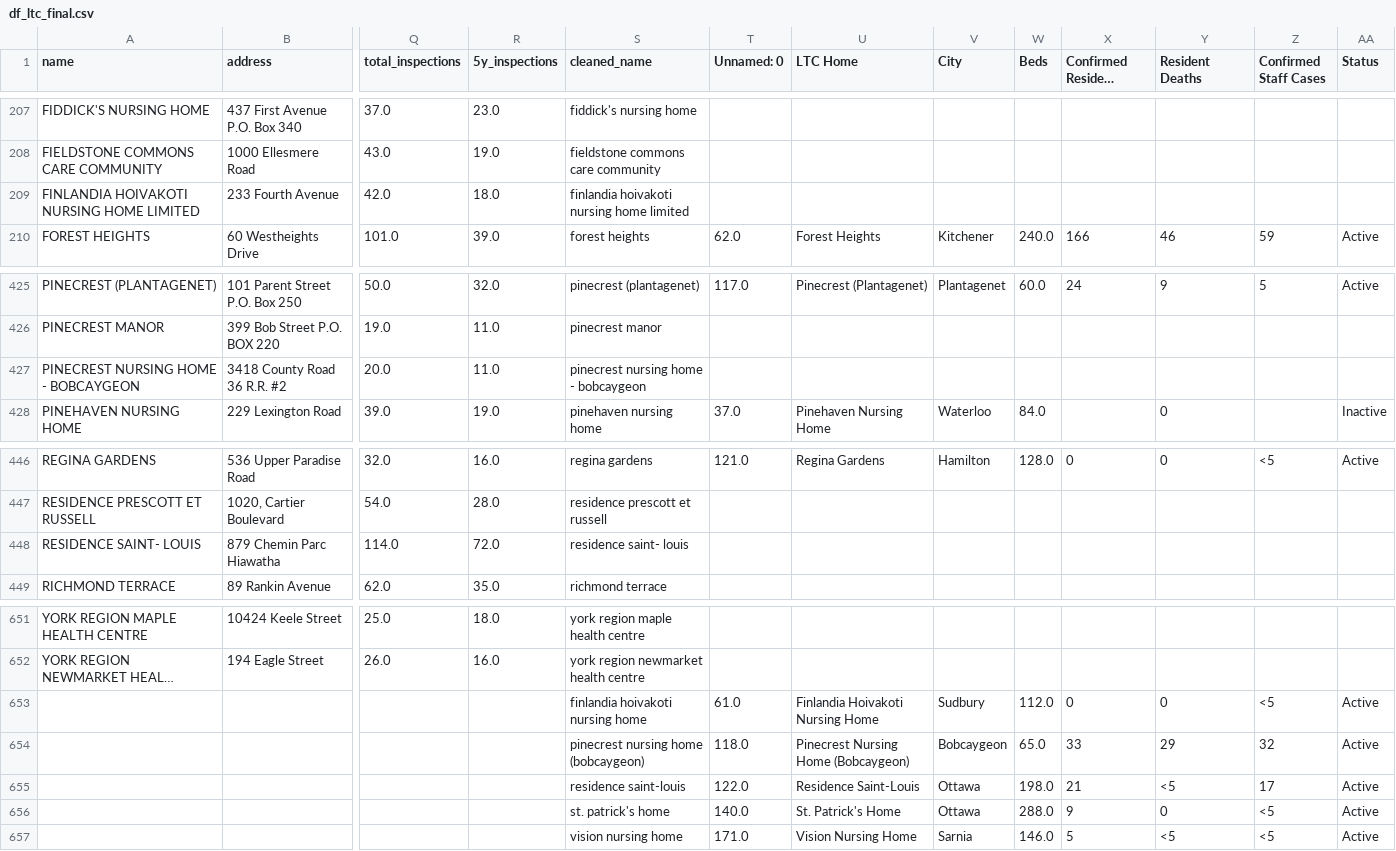
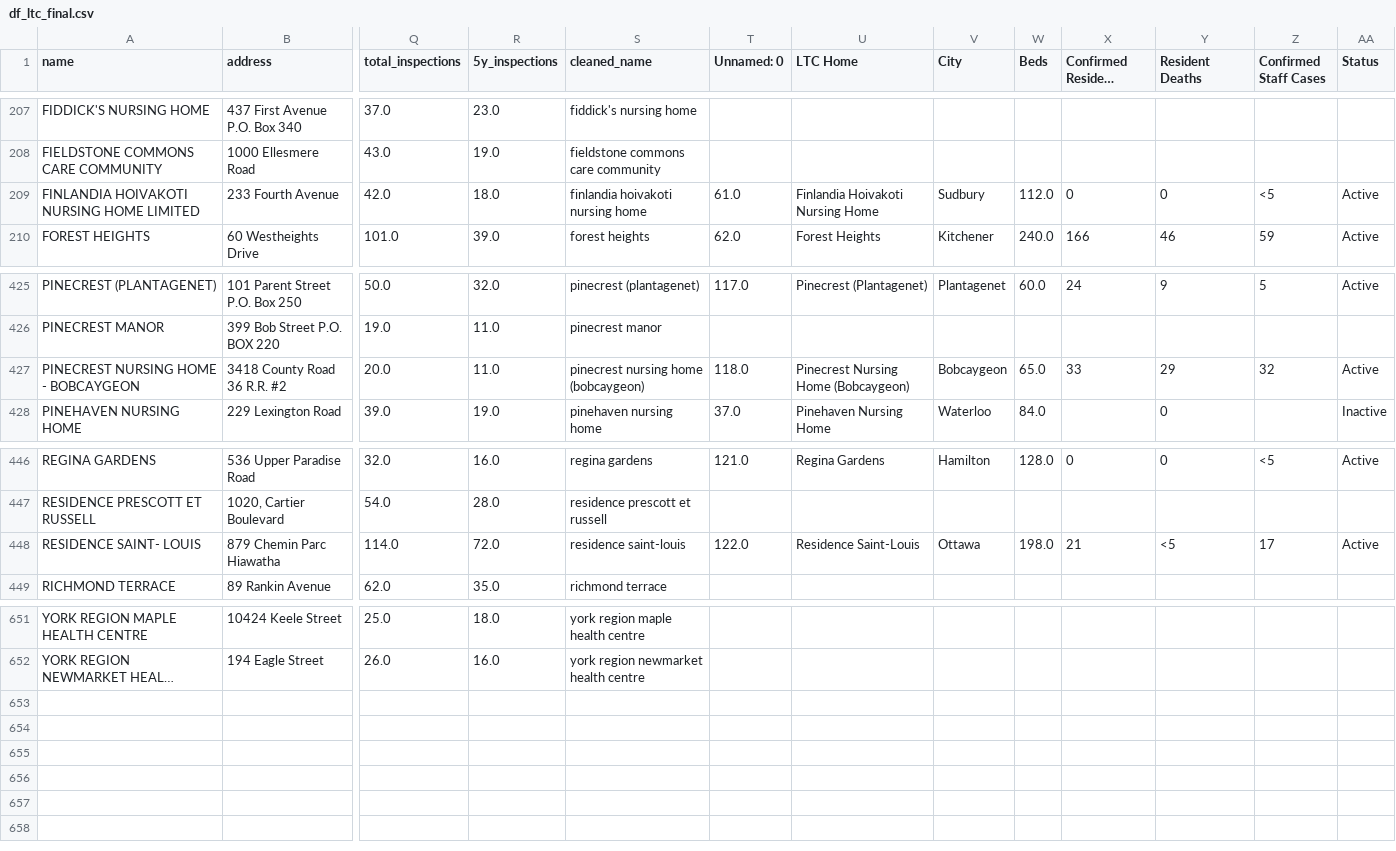
Before and after one commit to CSBP-CPSE/MDS-Capstone-2020, a CSV file: data/df_ltc_final.csv, drawn as a sheet; only a part is shown, gaps mark what is left out; long unchanged cells end in …; rows hold the shown columns only; the diff covers the shown part only; the diff names each change by its address in the sheet, - before the commit and + after, or states it on an @@ line.

Commit message:
update

```diff
--- a/data/df_ltc_final.csv
+++ b/data/df_ltc_final.csv
-S209 (cleaned_name): finlandia hoivakoti nursing home limited
+S209 (cleaned_name): finlandia hoivakoti nursing home
-T209 (Unnamed: 0): (empty)
+T209 (Unnamed: 0): 61.0
-U209 (LTC Home): (empty)
+U209 (LTC Home): Finlandia Hoivakoti Nursing Home
-V209 (City): (empty)
+V209 (City): Sudbury
-W209 (Beds): (empty)
+W209 (Beds): 112.0
-X209 (Confirmed Resident Cases): (empty)
+X209 (Confirmed Resident Cases): 0
-Y209 (Resident Deaths): (empty)
+Y209 (Resident Deaths): 0
-Z209 (Confirmed Staff Cases): (empty)
+Z209 (Confirmed Staff Cases): <5
-AA209 (Status): (empty)
+AA209 (Status): Active
-S427 (cleaned_name): pinecrest nursing home - bobcaygeon
+S427 (cleaned_name): pinecrest nursing home (bobcaygeon)
-T427 (Unnamed: 0): (empty)
+T427 (Unnamed: 0): 118.0
-U427 (LTC Home): (empty)
+U427 (LTC Home): Pinecrest Nursing Home (Bobcaygeon)
-V427 (City): (empty)
+V427 (City): Bobcaygeon
-W427 (Beds): (empty)
+W427 (Beds): 65.0
-X427 (Confirmed Resident Cases): (empty)
+X427 (Confirmed Resident Cases): 33
-Y427 (Resident Deaths): (empty)
+Y427 (Resident Deaths): 29
-Z427 (Confirmed Staff Cases): (empty)
+Z427 (Confirmed Staff Cases): 32
-AA427 (Status): (empty)
+AA427 (Status): Active
-S448 (cleaned_name): residence saint- louis
+S448 (cleaned_name): residence saint-louis
-T448 (Unnamed: 0): (empty)
+T448 (Unnamed: 0): 122.0
-U448 (LTC Home): (empty)
+U448 (LTC Home): Residence Saint-Louis
-V448 (City): (empty)
+V448 (City): Ottawa
-W448 (Beds): (empty)
+W448 (Beds): 198.0
-X448 (Confirmed Resident Cases): (empty)
+X448 (Confirmed Resident Cases): 21
-Y448 (Resident Deaths): (empty)
+Y448 (Resident Deaths): <5
-Z448 (Confirmed Staff Cases): (empty)
+Z448 (Confirmed Staff Cases): 17
-AA448 (Status): (empty)
+AA448 (Status): Active
-row 653:  |  |  |  | finlandia hoivakoti nursing home | 61.0 | Finlandia Hoivakoti Nursing Home | Sudbury | 112.0 | 0 | 0 | <5 | Active
-row 654:  |  |  |  | pinecrest nursing home (bobcaygeon) | 118.0 | Pinecrest Nursing Home (Bobcaygeon) | Bobcaygeon | 65.0 | 33 | 29 | 32 | Active
-row 655:  |  |  |  | residence saint-louis | 122.0 | Residence Saint-Louis | Ottawa | 198.0 | 21 | <5 | 17 | Active
-row 656:  |  |  |  | st. patrick's home | 140.0 | St. Patrick's Home | Ottawa | 288.0 | 9 | 0 | <5 | Active
-row 657:  |  |  |  | vision nursing home | 171.0 | Vision Nursing Home | Sarnia | 146.0 | 5 | <5 | <5 | Active
```
Also changed, not shown: 18 edited cells elsewhere in this file.
